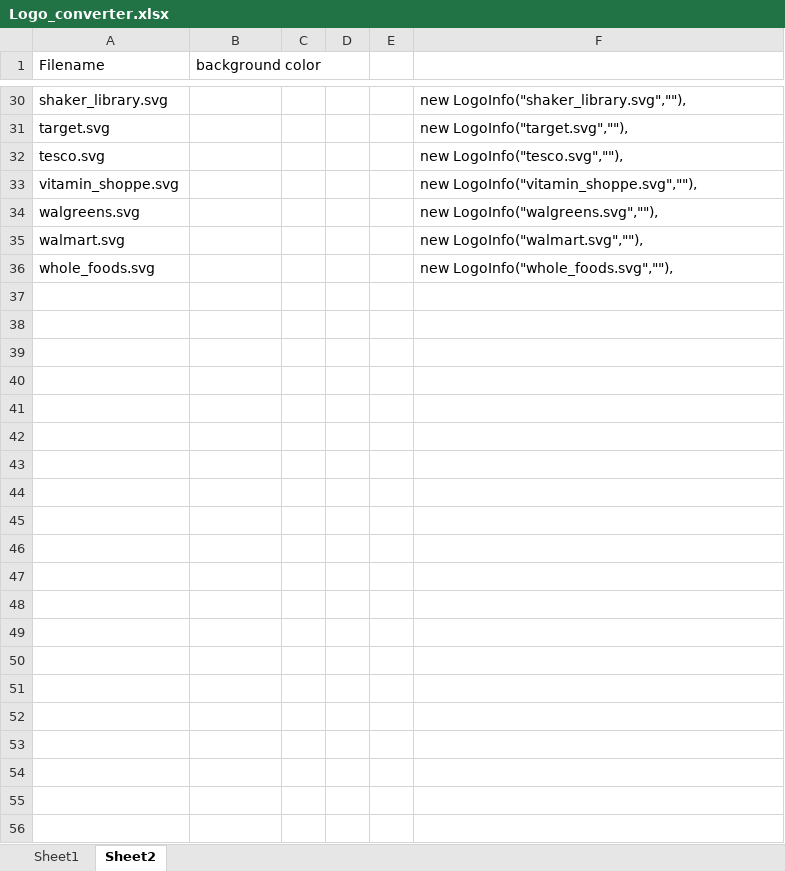
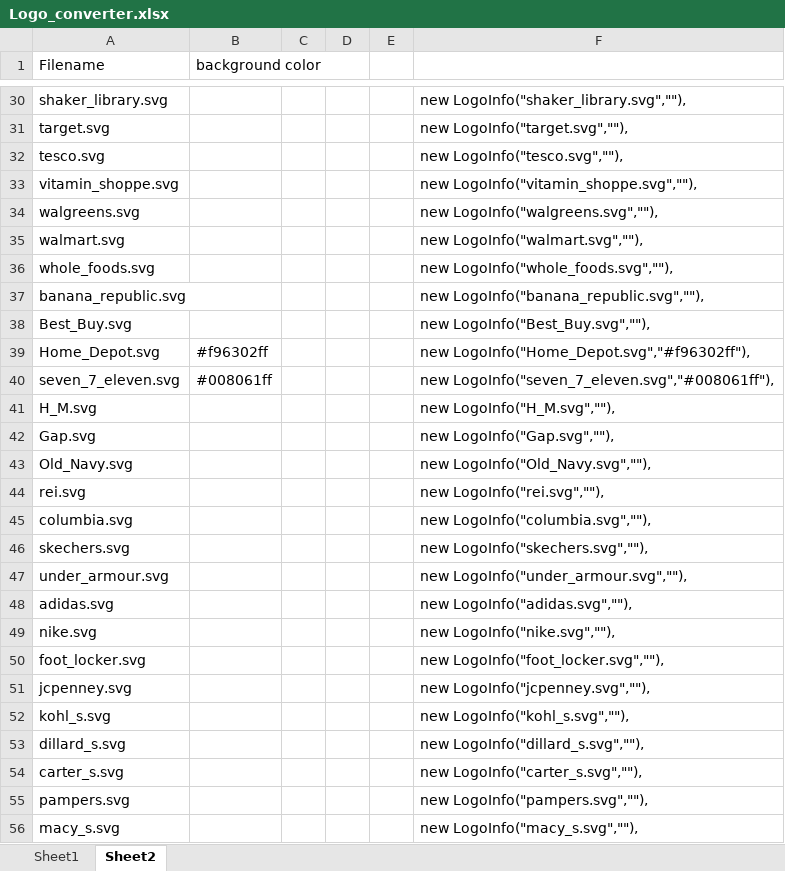
Before and after one commit to szabozsm/PlainWallet, an Excel workbook: PlainWallet/Doc/Logo_converter.xlsx, sheet Sheet2, drawn as a sheet; only a part is shown, gaps mark what is left out; values as stored, in another font and other column widths than the file's, no borders; the diff names each change by its address in the sheet, - before the commit and + after, or states it on an @@ line.

Commit message:
logos fixed

```diff
--- a/PlainWallet/Doc/Logo_converter.xlsx (sheet Sheet2)
+++ b/PlainWallet/Doc/Logo_converter.xlsx (sheet Sheet2)
+row 37: banana_republic.svg |  |  |  |  | new LogoInfo("banana_republic.svg",""),
+row 38: Best_Buy.svg |  |  |  |  | new LogoInfo("Best_Buy.svg",""),
+row 39: Home_Depot.svg | #f96302ff |  |  |  | new LogoInfo("Home_Depot.svg","#f96302ff"),
+row 40: seven_7_eleven.svg | #008061ff |  |  |  | new LogoInfo("seven_7_eleven.svg","#008061ff"),
+row 41: H_M.svg |  |  |  |  | new LogoInfo("H_M.svg",""),
+row 42: Gap.svg |  |  |  |  | new LogoInfo("Gap.svg",""),
+row 43: Old_Navy.svg |  |  |  |  | new LogoInfo("Old_Navy.svg",""),
+row 44: rei.svg |  |  |  |  | new LogoInfo("rei.svg",""),
+row 45: columbia.svg |  |  |  |  | new LogoInfo("columbia.svg",""),
+row 46: skechers.svg |  |  |  |  | new LogoInfo("skechers.svg",""),
+row 47: under_armour.svg |  |  |  |  | new LogoInfo("under_armour.svg",""),
+row 48: adidas.svg |  |  |  |  | new LogoInfo("adidas.svg",""),
+row 49: nike.svg |  |  |  |  | new LogoInfo("nike.svg",""),
+row 50: foot_locker.svg |  |  |  |  | new LogoInfo("foot_locker.svg",""),
+row 51: jcpenney.svg |  |  |  |  | new LogoInfo("jcpenney.svg",""),
+row 52: kohl_s.svg |  |  |  |  | new LogoInfo("kohl_s.svg",""),
+row 53: dillard_s.svg |  |  |  |  | new LogoInfo("dillard_s.svg",""),
+row 54: carter_s.svg |  |  |  |  | new LogoInfo("carter_s.svg",""),
+row 55: pampers.svg |  |  |  |  | new LogoInfo("pampers.svg",""),
+row 56: macy_s.svg |  |  |  |  | new LogoInfo("macy_s.svg",""),
```
Also changed, not shown: 3 other files.
